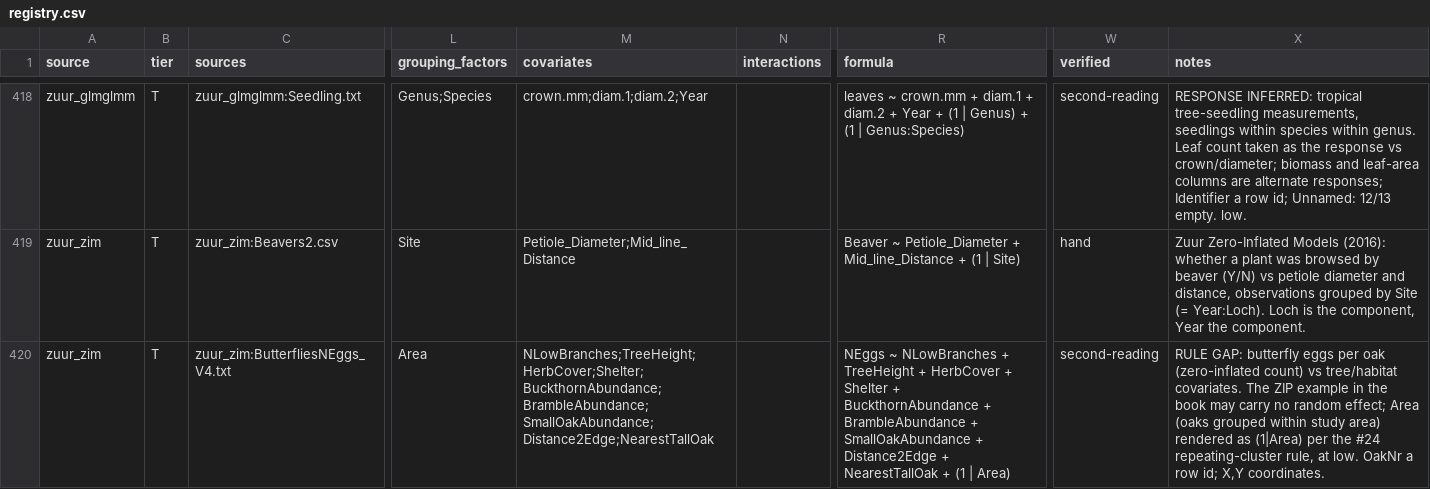
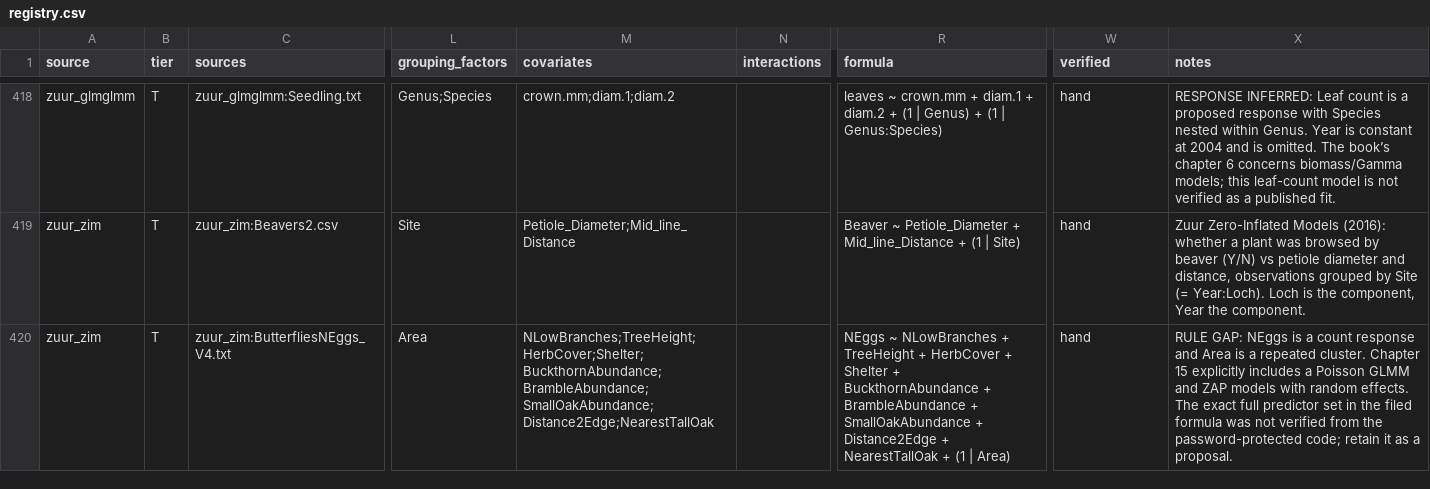
Before and after one commit to adkipnis/mixedbench, a CSV file: registry/registry.csv, drawn as a sheet; only a part is shown, gaps mark what is left out; the diff covers the shown part only; the diff names each change by its address in the sheet, - before the commit and + after, or states it on an @@ line.

Commit message:
registry: the targeted pass's batch 3 merged, 22 Zuur rows checked by hand (#82)

```diff
--- a/registry/registry.csv
+++ b/registry/registry.csv
-M418 (covariates): crown.mm;diam.1;diam.2;Year
+M418 (covariates): crown.mm;diam.1;diam.2
-R418 (formula): …diam.2 + Year + (1 |…
+R418 (formula): …diam.2 + (1 |…
-W418 (verified): second-reading
+W418 (verified): hand
-X418 (notes): RESPONSE INFERRED: tropical tree-seedling measurements, seedlings within species within genus. Leaf count taken as the response vs crown/diameter; biomass and leaf-area columns are alternate responses; Identifier a row id; Unnamed: 12/13 empty. low.
+X418 (notes): RESPONSE INFERRED: Leaf count is a proposed response with Species nested within Genus. Year is constant at 2004 and is omitted. The book’s chapter 6 concerns biomass/Gamma models; this leaf-count model is not verified as a published fit.
-W420 (verified): second-reading
+W420 (verified): hand
-X420 (notes): RULE GAP: butterfly eggs per oak (zero-inflated count) vs tree/habitat covariates. The ZIP example in the book may carry no random effect; Area (oaks grouped within study area) rendered as (1|Area) per the #24 repeating-cluster rule, at low. OakNr a row id; X,Y coordinates.
+X420 (notes): RULE GAP: NEggs is a count response and Area is a repeated cluster. Chapter 15 explicitly includes a Poisson GLMM and ZAP models with random effects. The exact full predictor set in the filed formula was not verified from the password-protected code; retain it as a proposal.
```
Also changed, not shown: 57 edited cells elsewhere in this file, registry/columns.csv, registry/dimensions.csv, 2 other files.
